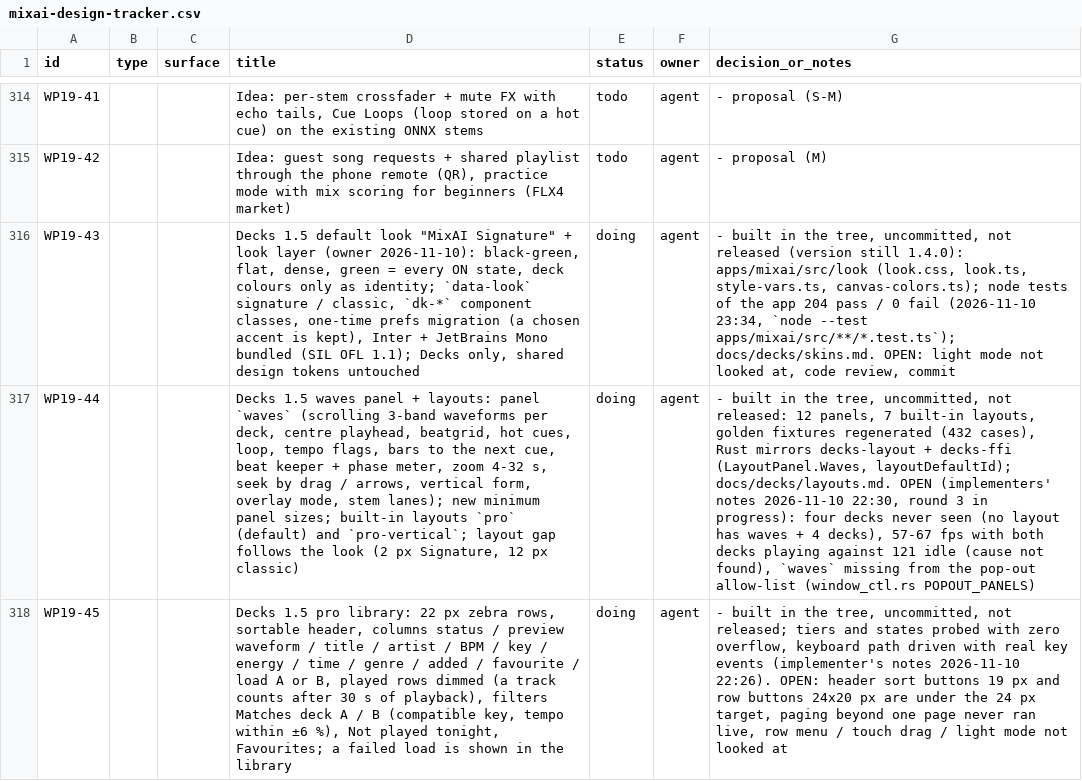
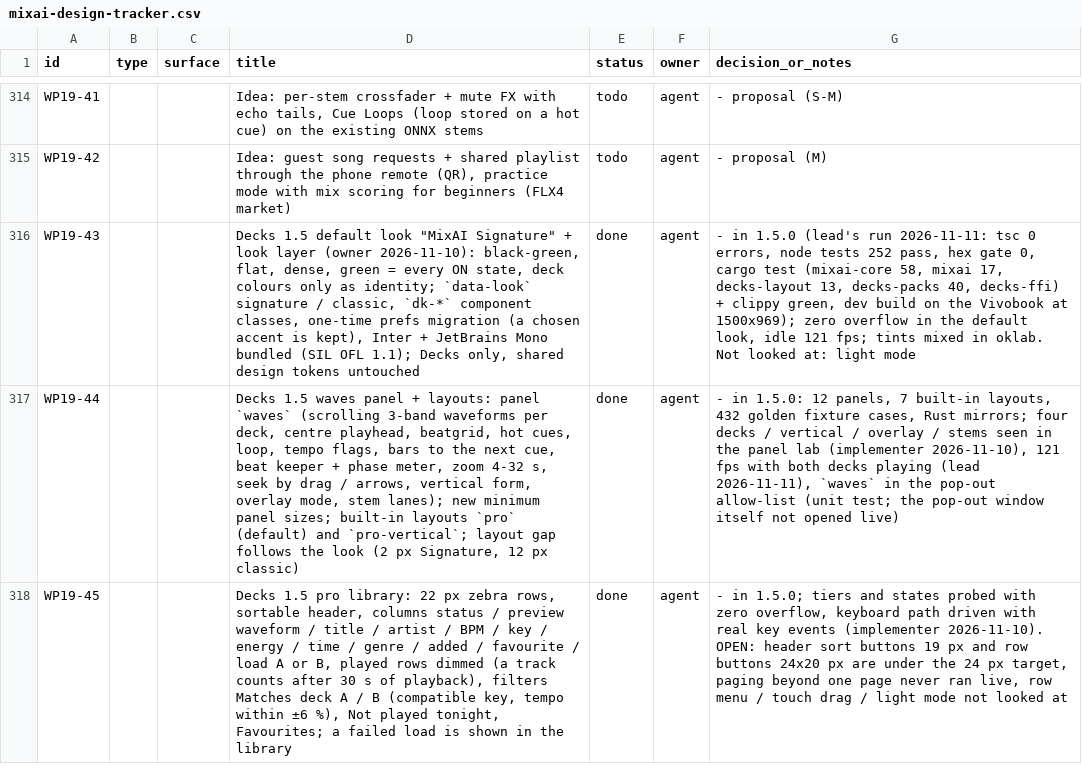
Before and after one commit to dragoscv/mmo, a CSV file: docs/mixai-design-tracker.csv, drawn as a sheet; only a part is shown, gaps mark what is left out; the diff covers the shown part only; the diff names each change by its address in the sheet, - before the commit and + after, or states it on an @@ line.

Commit message:
docs(tracker): wp17-102 done, demo runs server 3.15.0
Agent-Session: term-135776
Agent-Purpose: WP17-102 tracker row done + demo README live state

```diff
--- a/docs/mixai-design-tracker.csv
+++ b/docs/mixai-design-tracker.csv
-E316:E318 (status): doing
+E316:E318 (status): done
-G316 (decision_or_notes): - built in the tree, uncommitted, not released (version still 1.4.0): apps/mixai/src/look (look.css, look.ts, style-vars.ts, canvas-colors.ts); node tests of the app 204 pass / 0 fail (2026-11-10 23:34, `node --test apps/mixai/src/**/*.test.ts`); docs/decks/skins.md. OPEN: light mode not looked at, code review, commit
+G316 (decision_or_notes): - in 1.5.0 (lead's run 2026-11-11: tsc 0 errors, node tests 252 pass, hex gate 0, cargo test (mixai-core 58, mixai 17, decks-layout 13, decks-packs 40, decks-ffi) + clippy green, dev build on the Vivobook at 1500x969); zero overflow in the default look, idle 121 fps; tints mixed in oklab. Not looked at: light mode
-G317 (decision_or_notes): - built in the tree, uncommitted, not released: 12 panels, 7 built-in layouts, golden fixtures regenerated (432 cases), Rust mirrors decks-layout + decks-ffi (LayoutPanel.Waves, layoutDefaultId); docs/decks/layouts.md. OPEN (implementers' notes 2026-11-10 22:30, round 3 in progress): four decks never seen (no layout has waves + 4 decks), 57-67 fps with both decks playing against 121 idle (cause not found), `waves` missing from the pop-out allow-list (window_ctl.rs POPOUT_PANELS)
+G317 (decision_or_notes): - in 1.5.0: 12 panels, 7 built-in layouts, 432 golden fixture cases, Rust mirrors; four decks / vertical / overlay / stems seen in the panel lab (implementer 2026-11-10), 121 fps with both decks playing (lead 2026-11-11), `waves` in the pop-out allow-list (unit test; the pop-out window itself not opened live)
-G318 (decision_or_notes): - built in the tree, uncommitted, not released; tiers and states probed with zero overflow, keyboard path driven with real key events (implementer's notes 2026-11-10 22:26). OPEN: header…
+G318 (decision_or_notes): - in 1.5.0; tiers and states probed with zero overflow, keyboard path driven with real key events (implementer 2026-11-10). OPEN: header…
```
Also changed, not shown: 18 edited cells elsewhere in this file, 2 other files.
